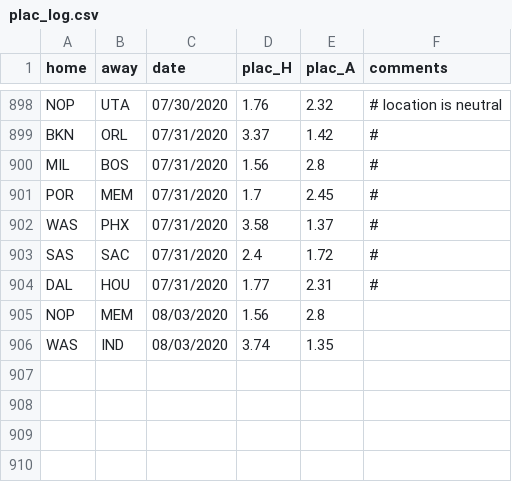
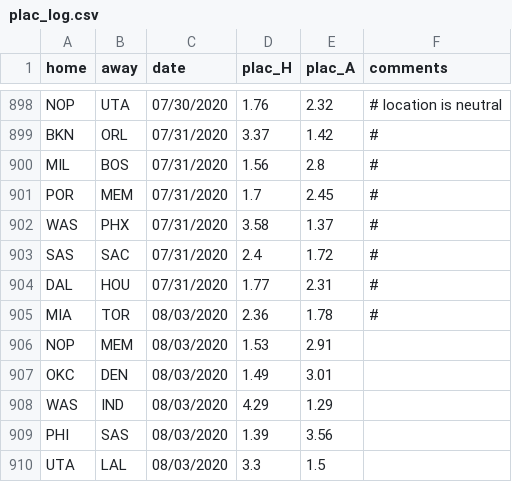
Before and after one commit to manumir/ml_nba, a CSV file: logs/plac_log.csv, drawn as a sheet; only a part is shown, gaps mark what is left out.

```diff
--- a/logs/plac_log.csv
+++ b/logs/plac_log.csv
@@ -904,3 +904,7 @@ SAS,SAC,07/31/2020,2.4,1.72,#
 DAL,HOU,07/31/2020,1.77,2.31,#
-NOP,MEM,08/03/2020,1.56,2.8,
-WAS,IND,08/03/2020,3.74,1.35,
+MIA,TOR,08/03/2020,2.36,1.78,#
+NOP,MEM,08/03/2020,1.53,2.91,
+OKC,DEN,08/03/2020,1.49,3.01,
+WAS,IND,08/03/2020,4.29,1.29,
+PHI,SAS,08/03/2020,1.39,3.56,
+UTA,LAL,08/03/2020,3.3,1.5,
```
Also changed, not shown: logs/linear_log.csv, logs/mlp_log.csv.
